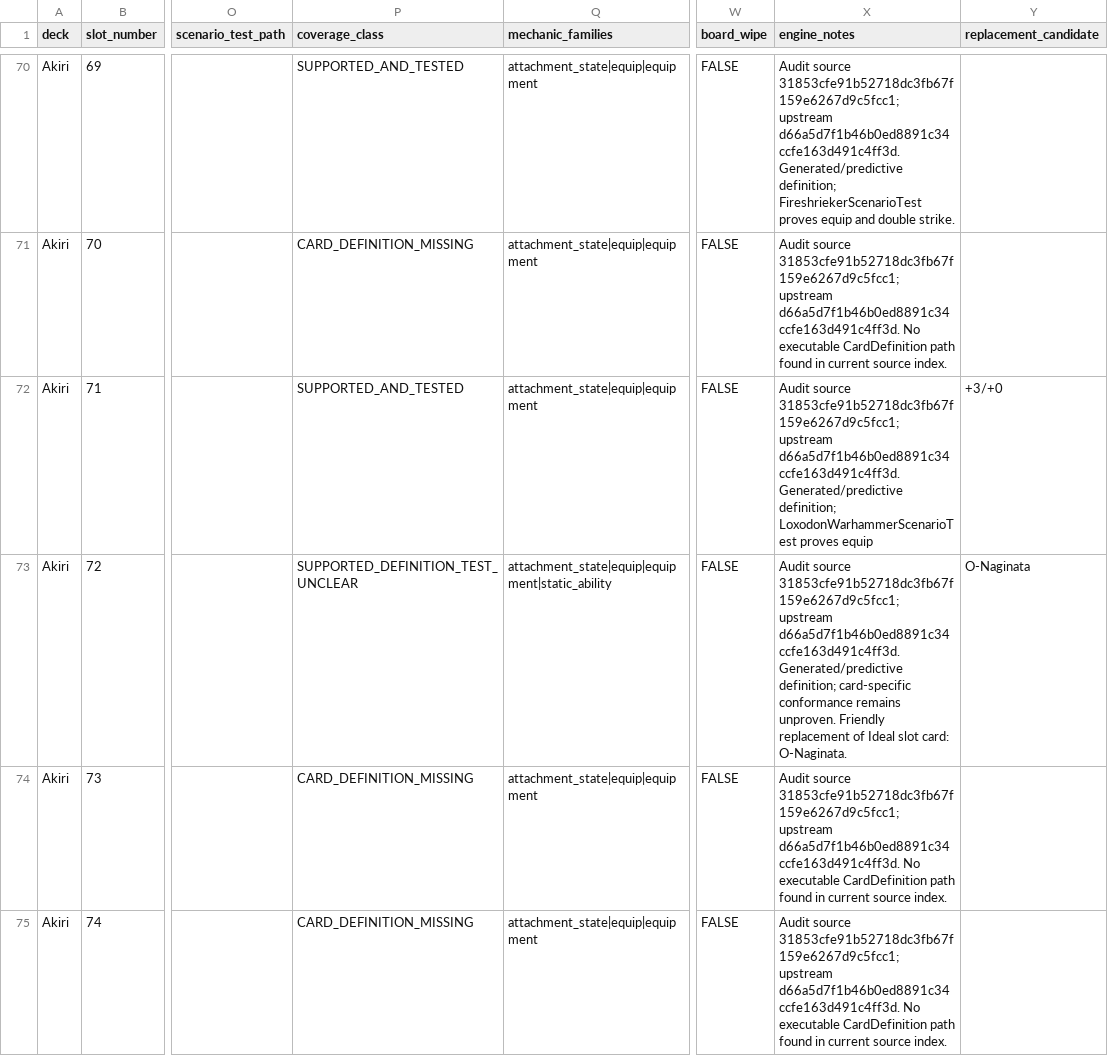
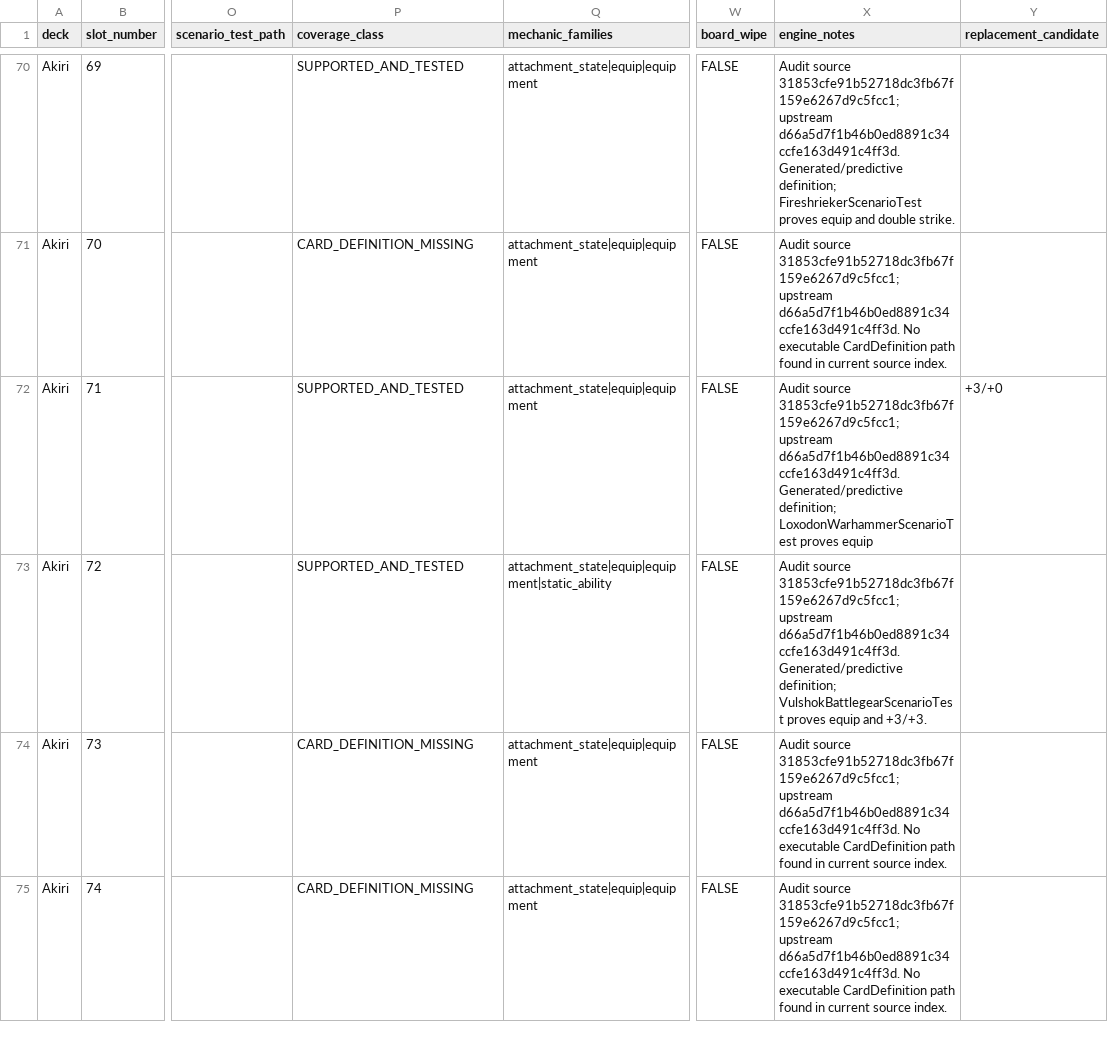
Before and after one commit to chrismaghuhn/argentum-engine, a CSV file: docs/ml/curriculum/akiri-chevill-coverage.csv, drawn as a sheet; only a part is shown, gaps mark what is left out; the diff names each change by its address in the sheet, - before the commit and + after, or states it on an @@ line.

Commit message:
test: prove Vulshok Battlegear conformance

```diff
--- a/docs/ml/curriculum/akiri-chevill-coverage.csv
+++ b/docs/ml/curriculum/akiri-chevill-coverage.csv
-P73 (coverage_class): SUPPORTED_DEFINITION_TEST_UNCLEAR
+P73 (coverage_class): SUPPORTED_AND_TESTED
-X73 (engine_notes): …Generated/predictive definition; card-specific conformance remains unproven. Friendly replacement of Ideal slot card: O-Naginata.
+X73 (engine_notes): …Generated/predictive definition; VulshokBattlegearScenarioTest proves equip and +3/+3.
-Y73 (replacement_candidate): O-Naginata
+Y73 (replacement_candidate): (empty)
```
Also changed, not shown: 1 other file.
